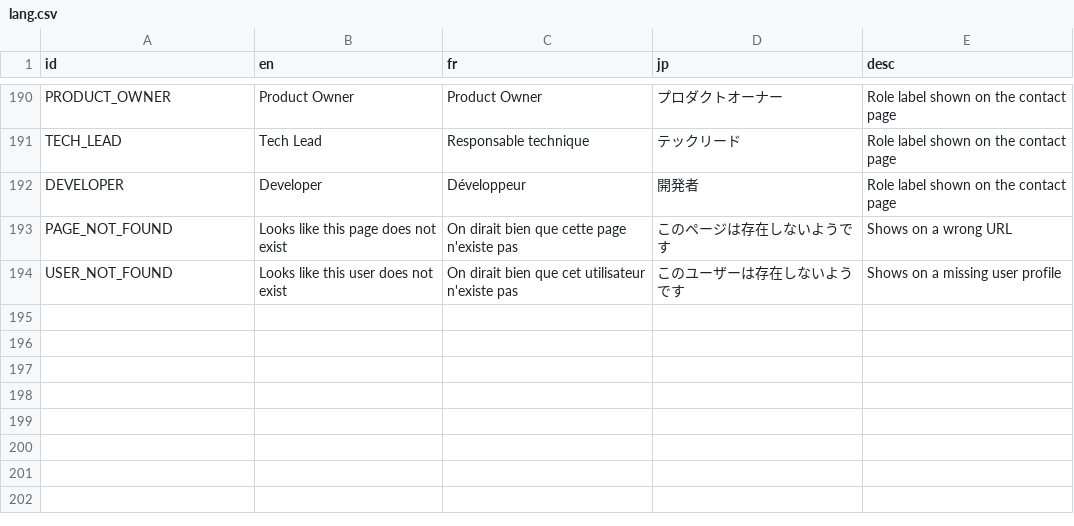
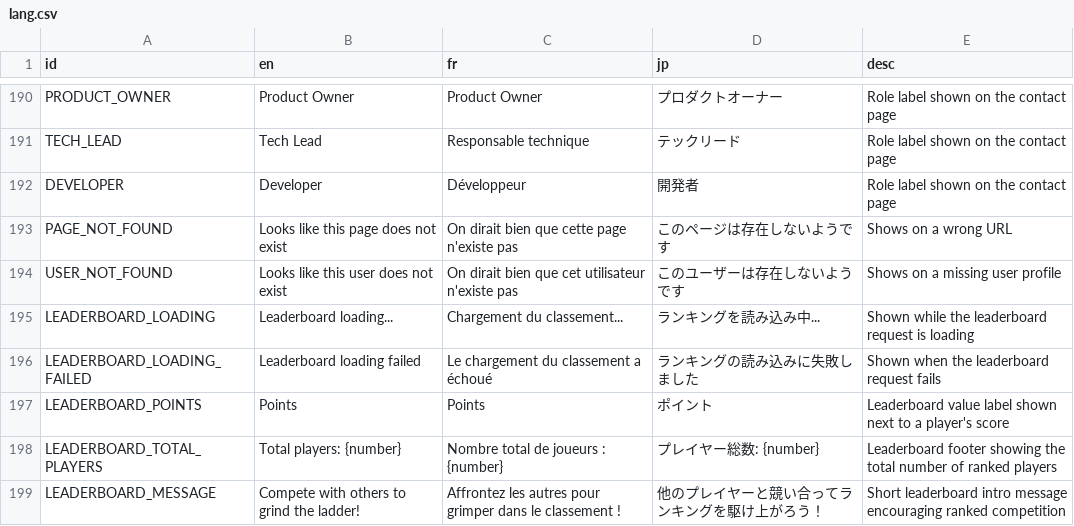
Before and after one commit to victorviterbo/Transcendance, a CSV file: services/frontend/public/localization/lang.csv, drawn as a sheet; only a part is shown, gaps mark what is left out; the diff names each change by its address in the sheet, - before the commit and + after, or states it on an @@ line.

Commit message:
[feature] add leaderboard

```diff
--- a/services/frontend/public/localization/lang.csv
+++ b/services/frontend/public/localization/lang.csv
+row 195: LEADERBOARD_LOADING | Leaderboard loading... | Chargement du classement... | ランキングを読み込み中... | Shown while the leaderboard request is loading
+row 196: LEADERBOARD_LOADING_FAILED | Leaderboard loading failed | Le chargement du classement a échoué | ランキングの読み込みに失敗しました | Shown when the leaderboard request fails
+row 197: LEADERBOARD_POINTS | Points | Points | ポイント | Leaderboard value label shown next to a player's score
+row 198: LEADERBOARD_TOTAL_PLAYERS | Total players: {number} | Nombre total de joueurs : {number} | プレイヤー総数: {number} | Leaderboard footer showing the total number of ranked players
+row 199: LEADERBOARD_MESSAGE | Compete with others to grind the ladder! | Affrontez les autres pour grimper dans le classement ! | 他のプレイヤーと競い合ってランキングを駆け上がろう！ | Short leaderboard intro message encouraging ranked competition
```
Also changed, not shown: 3 other files.
